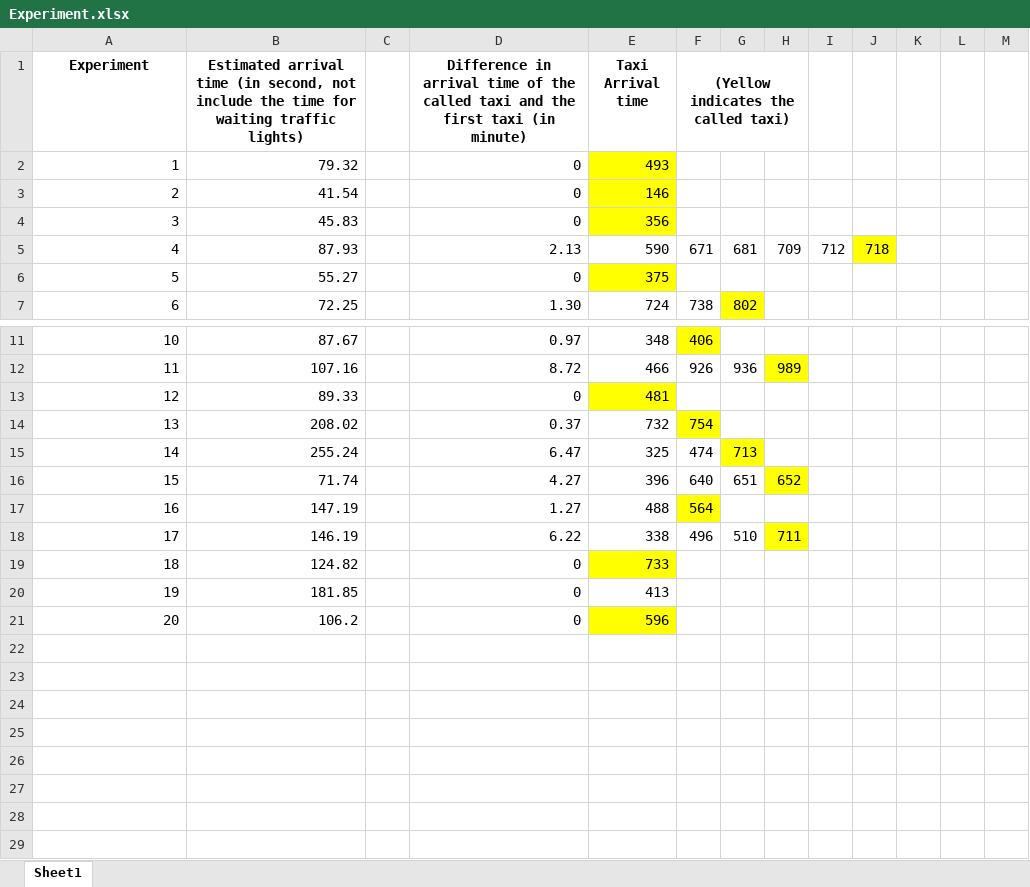
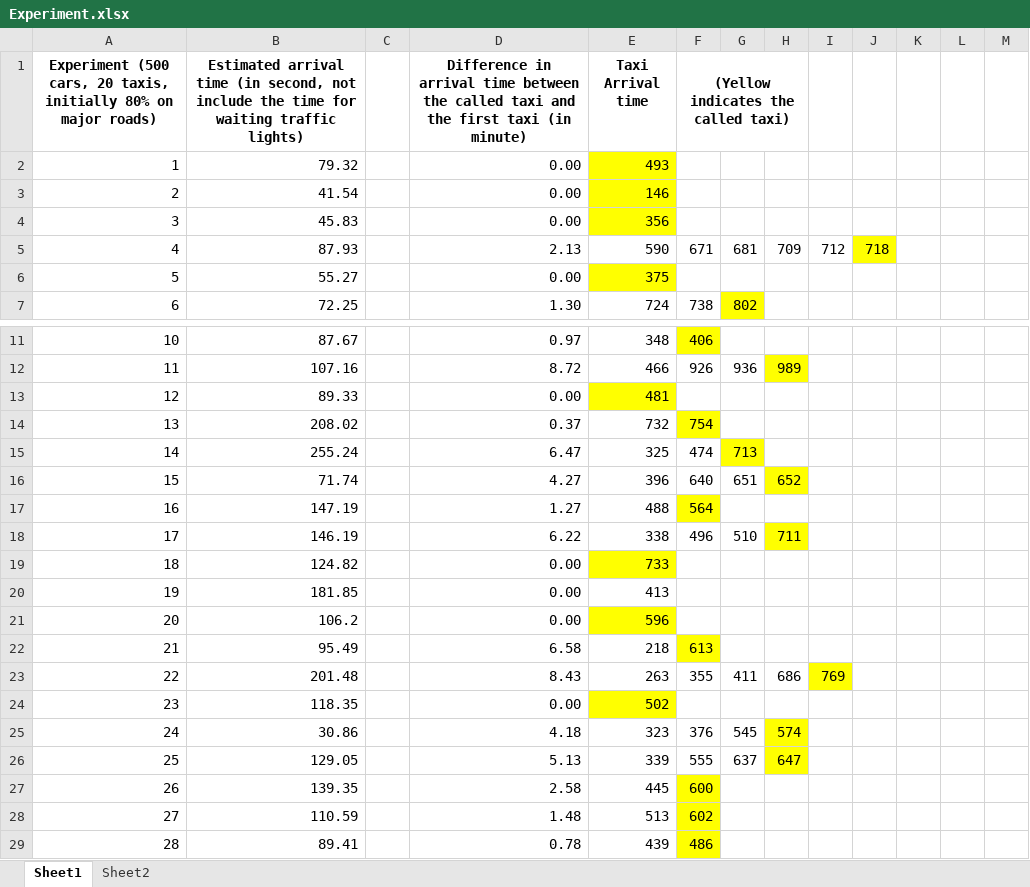
Before and after one commit to jasonlingo/Traffic_Simulator, an Excel workbook: Experiment.xlsx, sheet Sheet1, drawn as a sheet; only a part is shown, gaps mark what is left out; values as stored, in another font and other column widths than the file's, no borders; the diff names each change by its address in the sheet, - before the commit and + after, or states it on an @@ line.

Commit message:
fixed randomness for every experiment

```diff
--- a/Experiment.xlsx (sheet Sheet1)
+++ b/Experiment.xlsx (sheet Sheet1)
+sheet tab: Sheet2
@@ column A renumbered in row 1 @@
-D1: …arrival time of the called…
+D1: …arrival time between the called…
-D2:D4: 0
+D2:D4: 0.00
-D6: 0
+D6: 0.00
-D13: 0
+D13: 0.00
-D19:D21: 0
+D19:D21: 0.00
+row 22: 21 | 95.49 |  | 6.58 | 218 | 613
+row 23: 22 | 201.48 |  | 8.43 | 263 | 355 | 411 | 686 | 769
+row 24: 23 | 118.35 |  | 0.00 | 502
+row 25: 24 | 30.86 |  | 4.18 | 323 | 376 | 545 | 574
+row 26: 25 | 129.05 |  | 5.13 | 339 | 555 | 637 | 647
+row 27: 26 | 139.35 |  | 2.58 | 445 | 600
+row 28: 27 | 110.59 |  | 1.48 | 513 | 602
+row 29: 28 | 89.41 |  | 0.78 | 439 | 486
```
Also changed, not shown: formulas that keep their value, 9 other files.
